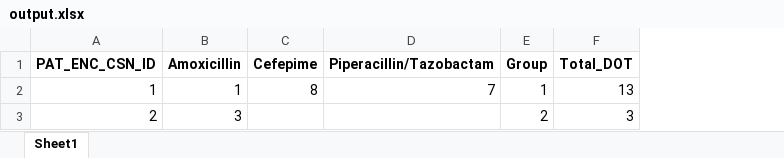
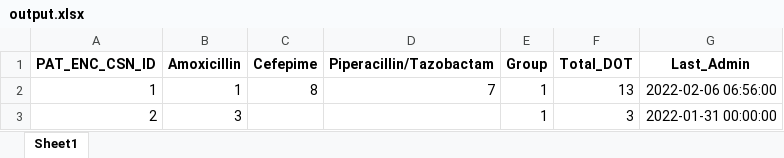
Before and after one commit to dylanmaus/echidna, an Excel workbook: output.xlsx, sheet Sheet1, drawn as a sheet; values as stored, in another font and other column widths than the file's, no borders; the diff names each change by its address in the sheet, - before the commit and + after, or states it on an @@ line.

```diff
--- a/output.xlsx (sheet Sheet1)
+++ b/output.xlsx (sheet Sheet1)
+column G (Last_Admin), rows 2-3: 2022-02-06 06:56:00 | 2022-01-31 00:00:00
-E3 (Group): 2
+E3 (Group): 1
```
Also changed, not shown: 1 other file.
